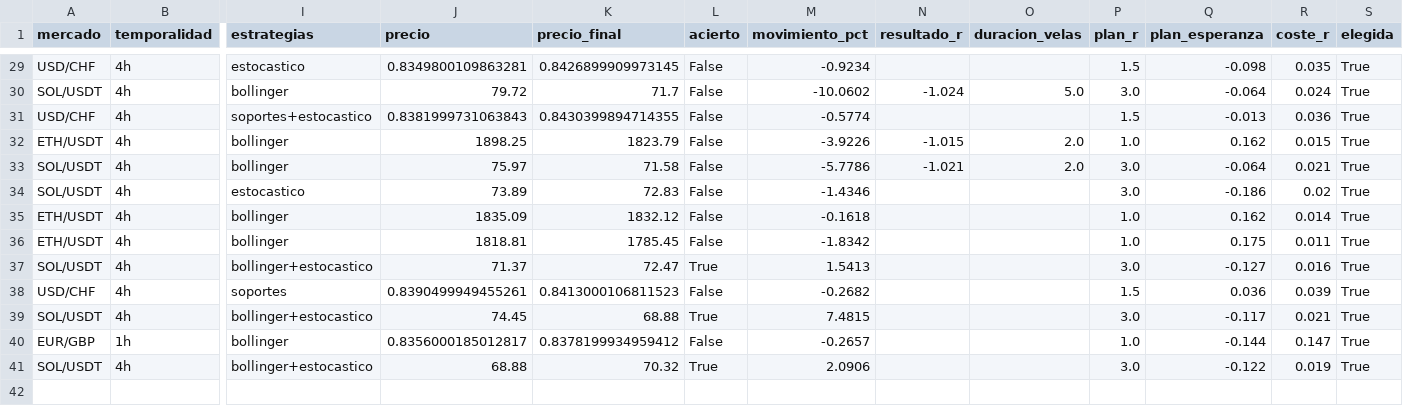
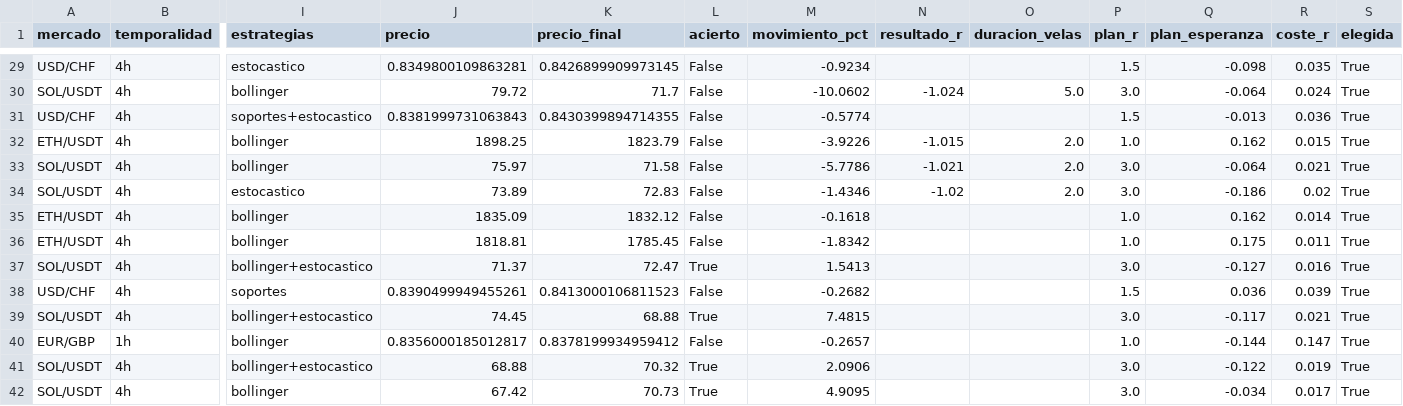
Before and after one commit to Andriuu20/analista-tecnico, a CSV file: vivo_medio.csv, drawn as a sheet; only a part is shown, gaps mark what is left out; rows hold the shown columns only; the diff names each change by its address in the sheet, - before the commit and + after, or states it on an @@ line.

```diff
--- a/vivo_medio.csv
+++ b/vivo_medio.csv
-N34 (resultado_r): (empty)
+N34 (resultado_r): -1.02
-O34 (duracion_velas): (empty)
+O34 (duracion_velas): 2.0
+row 42: SOL/USDT | 4h | bollinger | 67.42 | 70.73 | True | 4.9095 |  |  | 3.0 | -0.034 | 0.017 | True
```
Also changed, not shown: 3 other files.
